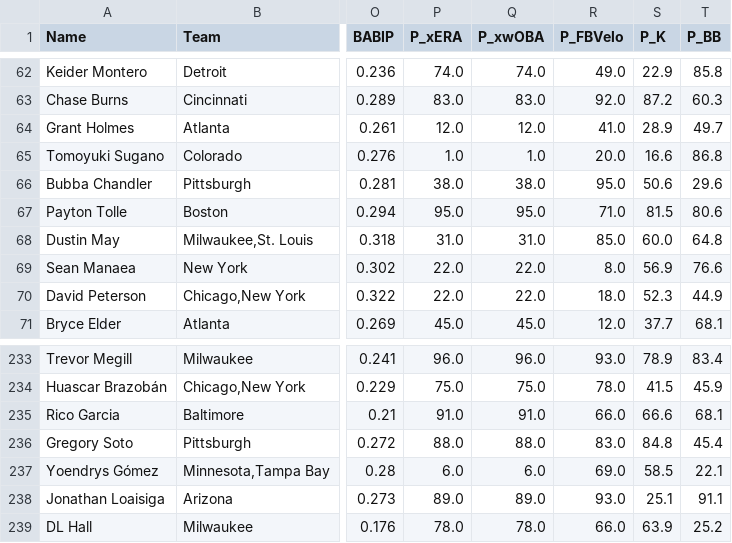
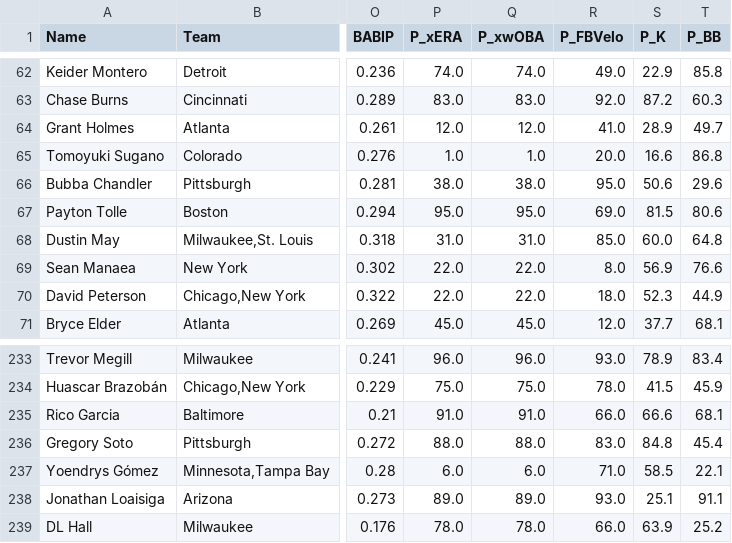
Before and after one commit to jloreto9/vision360, a CSV file: data/pitching.csv, drawn as a sheet; only a part is shown, gaps mark what is left out; the diff names each change by its address in the sheet, - before the commit and + after, or states it on an @@ line.

```diff
--- a/data/pitching.csv
+++ b/data/pitching.csv
-R67 (P_FBVelo): 71.0
+R67 (P_FBVelo): 69.0
-R237 (P_FBVelo): 69.0
+R237 (P_FBVelo): 71.0
```
Also changed, not shown: data/batting_exitvelo.csv, data/fielding.csv, 3 other files.
